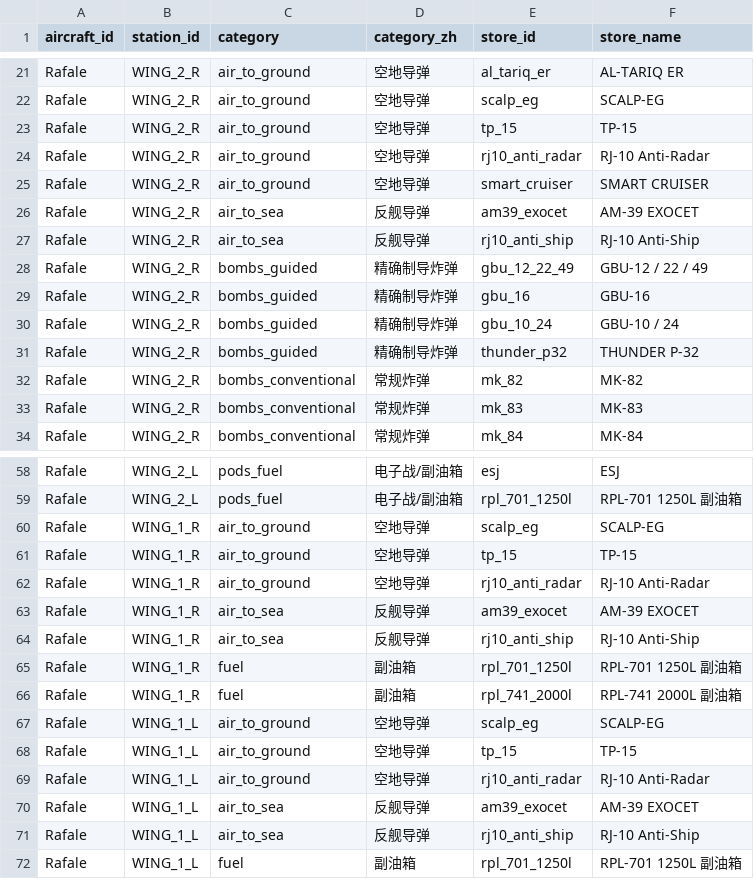
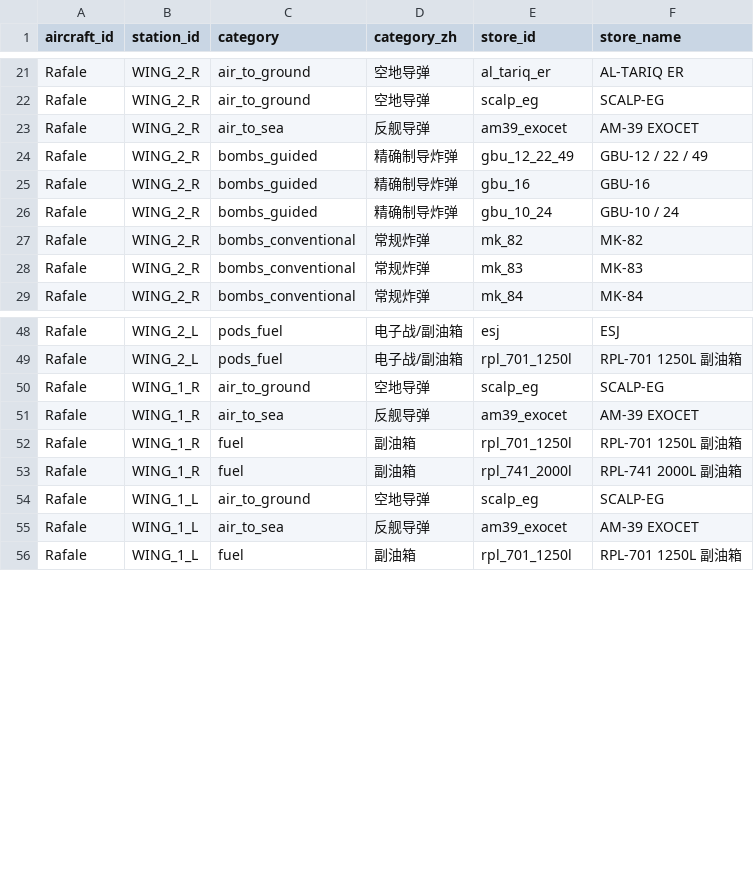
Before and after one commit to xtxsinan-lgtm/military_simulators, a CSV file: data/rafale_mount_stores.csv, drawn as a sheet; only a part is shown, gaps mark what is left out; the diff covers the shown part only.

```diff
--- a/data/rafale_mount_stores.csv
+++ b/data/rafale_mount_stores.csv
@@ -22,7 +22,3 @@ Rafale,WING_2_R,air_to_ground,空地导弹,al_tariq_er,AL-TARIQ ER
 Rafale,WING_2_R,air_to_ground,空地导弹,scalp_eg,SCALP-EG
-Rafale,WING_2_R,air_to_ground,空地导弹,tp_15,TP-15
-Rafale,WING_2_R,air_to_ground,空地导弹,rj10_anti_radar,RJ-10 Anti-Radar
-Rafale,WING_2_R,air_to_ground,空地导弹,smart_cruiser,SMART CRUISER
 Rafale,WING_2_R,air_to_sea,反舰导弹,am39_exocet,AM-39 EXOCET
-Rafale,WING_2_R,air_to_sea,反舰导弹,rj10_anti_ship,RJ-10 Anti-Ship
 Rafale,WING_2_R,bombs_guided,精确制导炸弹,gbu_12_22_49,GBU-12 / 22 / 49
@@ -30,3 +26,2 @@ Rafale,WING_2_R,bombs_guided,精确制导炸弹,gbu_16,GBU-16
 Rafale,WING_2_R,bombs_guided,精确制导炸弹,gbu_10_24,GBU-10 / 24
-Rafale,WING_2_R,bombs_guided,精确制导炸弹,thunder_p32,THUNDER P-32
 Rafale,WING_2_R,bombs_conventional,常规炸弹,mk_82,MK-82
@@ -60,6 +50,3 @@ Rafale,WING_2_L,pods_fuel,电子战/副油箱,rpl_701_1250l,RPL-701 1250L 副油
 Rafale,WING_1_R,air_to_ground,空地导弹,scalp_eg,SCALP-EG
-Rafale,WING_1_R,air_to_ground,空地导弹,tp_15,TP-15
-Rafale,WING_1_R,air_to_ground,空地导弹,rj10_anti_radar,RJ-10 Anti-Radar
 Rafale,WING_1_R,air_to_sea,反舰导弹,am39_exocet,AM-39 EXOCET
-Rafale,WING_1_R,air_to_sea,反舰导弹,rj10_anti_ship,RJ-10 Anti-Ship
 Rafale,WING_1_R,fuel,副油箱,rpl_701_1250l,RPL-701 1250L 副油箱
@@ -67,6 +54,3 @@ Rafale,WING_1_R,fuel,副油箱,rpl_741_2000l,RPL-741 2000L 副油箱
 Rafale,WING_1_L,air_to_ground,空地导弹,scalp_eg,SCALP-EG
-Rafale,WING_1_L,air_to_ground,空地导弹,tp_15,TP-15
-Rafale,WING_1_L,air_to_ground,空地导弹,rj10_anti_radar,RJ-10 Anti-Radar
 Rafale,WING_1_L,air_to_sea,反舰导弹,am39_exocet,AM-39 EXOCET
-Rafale,WING_1_L,air_to_sea,反舰导弹,rj10_anti_ship,RJ-10 Anti-Ship
 Rafale,WING_1_L,fuel,副油箱,rpl_701_1250l,RPL-701 1250L 副油箱
```
Also changed, not shown: 9 removed rows elsewhere in this file, data/aircraft_store_layouts.csv, data/munitions_database.csv, 43 other files.
